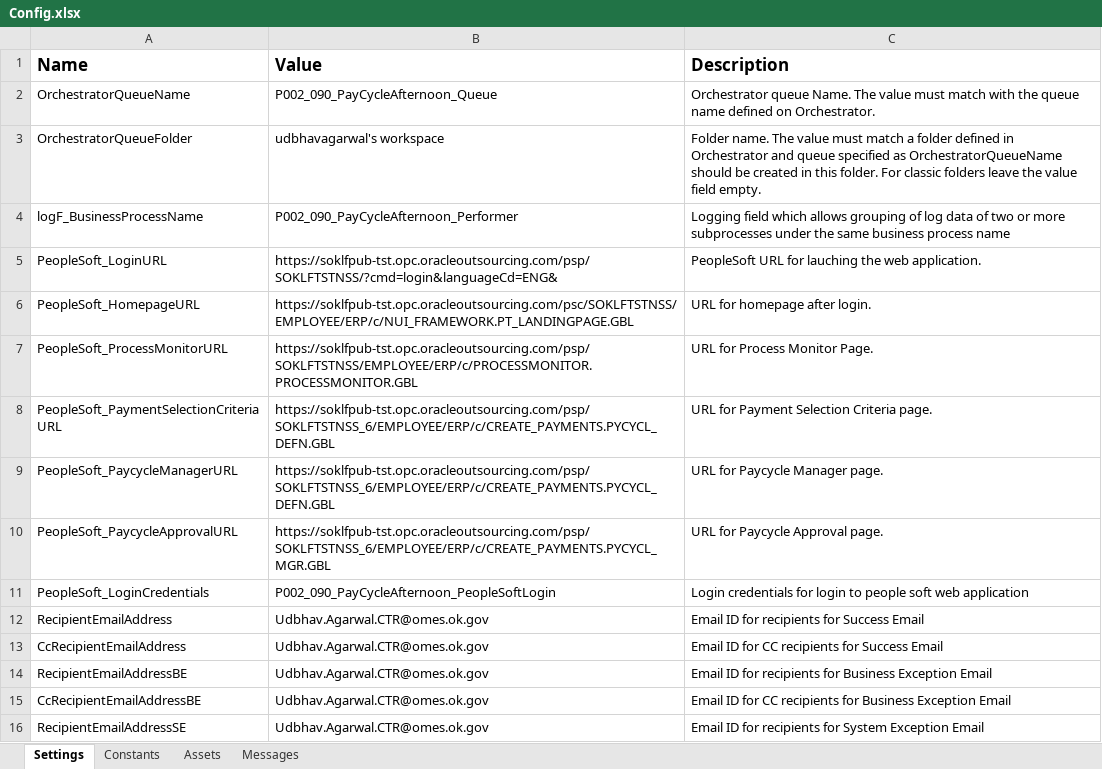
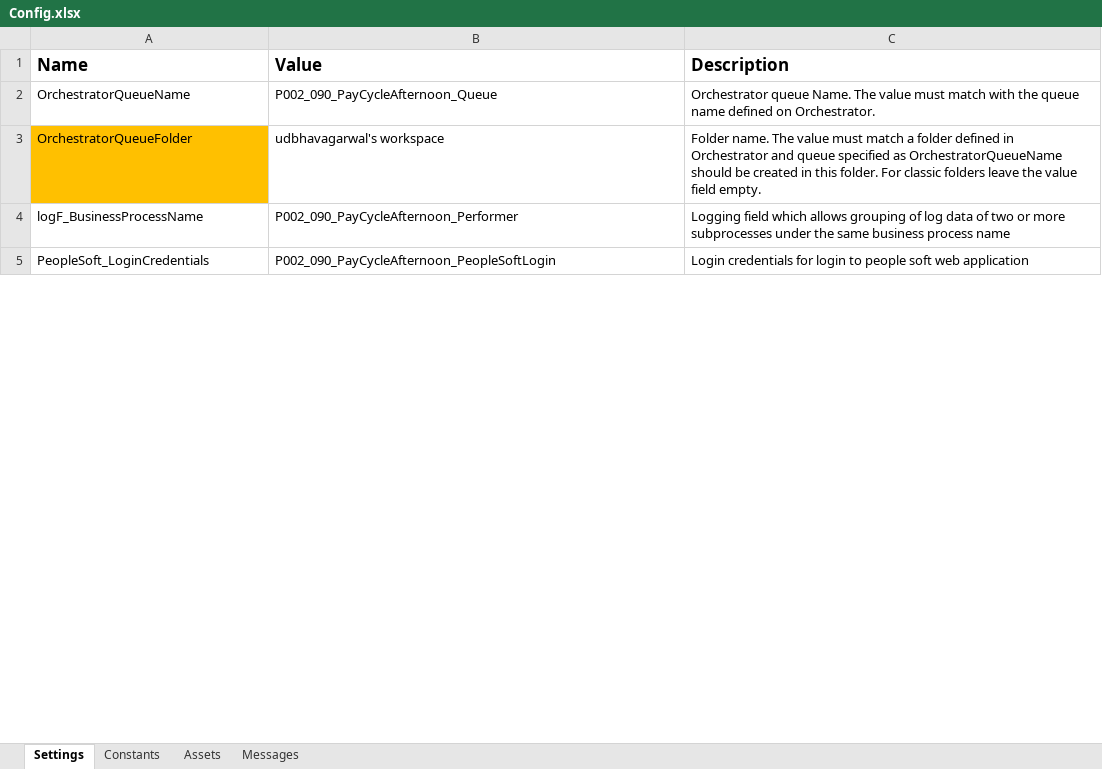
Before and after one commit to ok-omes-escrow/P0002_090_PayCyleAfternoon_Performer, an Excel workbook: Data/Config.xlsx, sheet Settings, drawn as a sheet; only a part is shown; values as stored, in another font and other column widths than the file's, no borders; removed rows and columns are numbered as before the commit, all else as after; the diff covers the shown part only; the diff names each change by its address in the sheet, - before the commit and + after, or states it on an @@ line.

```diff
--- a/Data/Config.xlsx (sheet Settings)
+++ b/Data/Config.xlsx (sheet Settings)
-A3 fill: none
+A3 fill: #FFC000
-row 5: PeopleSoft_LoginURL | https://soklfpub-tst.opc.oracleoutsourcing.com/psp/SOKLFTSTNSS/?cmd=login&languageCd=ENG& | PeopleSoft URL for lauching the web application.
-row 6: PeopleSoft_HomepageURL | https://soklfpub-tst.opc.oracleoutsourcing.com/psc/SOKLFTSTNSS/EMPLOYEE/ERP/c/NUI_FRAMEWORK.PT_LANDINGPAGE.GBL | URL for homepage after login.
-row 7: PeopleSoft_ProcessMonitorURL | https://soklfpub-tst.opc.oracleoutsourcing.com/psp/SOKLFTSTNSS/EMPLOYEE/ERP/c/PROCESSMONITOR.PROCESSMONITOR.GBL | URL for Process Monitor Page.
-row 8: PeopleSoft_PaymentSelectionCriteriaURL | https://soklfpub-tst.opc.oracleoutsourcing.com/psp/SOKLFTSTNSS_6/EMPLOYEE/ERP/c/CREATE_PAYMENTS.PYCYCL_DEFN.GBL | URL for Payment Selection Criteria page.
-row 9: PeopleSoft_PaycycleManagerURL | https://soklfpub-tst.opc.oracleoutsourcing.com/psp/SOKLFTSTNSS_6/EMPLOYEE/ERP/c/CREATE_PAYMENTS.PYCYCL_DEFN.GBL | URL for Paycycle Manager page.
-row 10: PeopleSoft_PaycycleApprovalURL | https://soklfpub-tst.opc.oracleoutsourcing.com/psp/SOKLFTSTNSS_6/EMPLOYEE/ERP/c/CREATE_PAYMENTS.PYCYCL_MGR.GBL | URL for Paycycle Approval page.
-row 12: RecipientEmailAddress | Udbhav.Agarwal.CTR@omes.ok.gov | Email ID for recipients for Success Email
-row 13: CcRecipientEmailAddress | Udbhav.Agarwal.CTR@omes.ok.gov | Email ID for CC recipients for Success Email
-row 14: RecipientEmailAddressBE | Udbhav.Agarwal.CTR@omes.ok.gov | Email ID for recipients for Business Exception Email
-row 15: CcRecipientEmailAddressBE | Udbhav.Agarwal.CTR@omes.ok.gov | Email ID for CC recipients for Business Exception Email
-row 16: RecipientEmailAddressSE | Udbhav.Agarwal.CTR@omes.ok.gov | Email ID for recipients for System Exception Email
```
Also changed, not shown: 3 added rows, 30 removed rows, 15 edited cells and cell formats elsewhere in this sheet, sheet Assets, sheet Messages, 22 other files.
